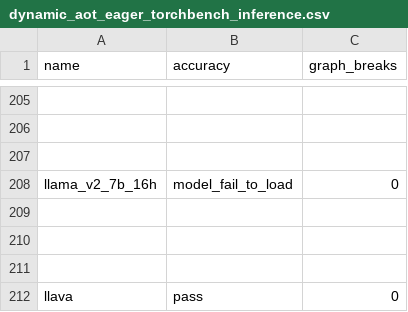
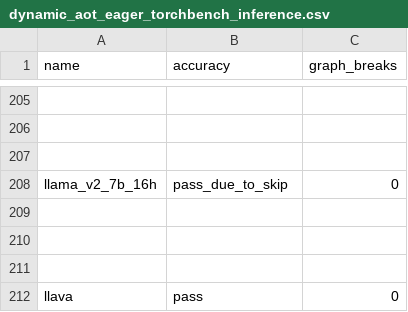
Before and after one commit to mengfei25/pytorch, a CSV file: benchmarks/dynamo/ci_expected_accuracy/rocm/dynamic_aot_eager_torchbench_inference.csv, drawn as a sheet; only a part is shown, gaps mark what is left out; the diff names each change by its address in the sheet, - before the commit and + after, or states it on an @@ line.

```diff
--- a/benchmarks/dynamo/ci_expected_accuracy/rocm/dynamic_aot_eager_torchbench_inference.csv
+++ b/benchmarks/dynamo/ci_expected_accuracy/rocm/dynamic_aot_eager_torchbench_inference.csv
-B208 (accuracy): model_fail_to_load
+B208 (accuracy): pass_due_to_skip
```
Also changed, not shown: benchmarks/dynamo/ci_expected_accuracy/rocm/dynamo_eager_torchbench_inference.csv, 1 other file.
